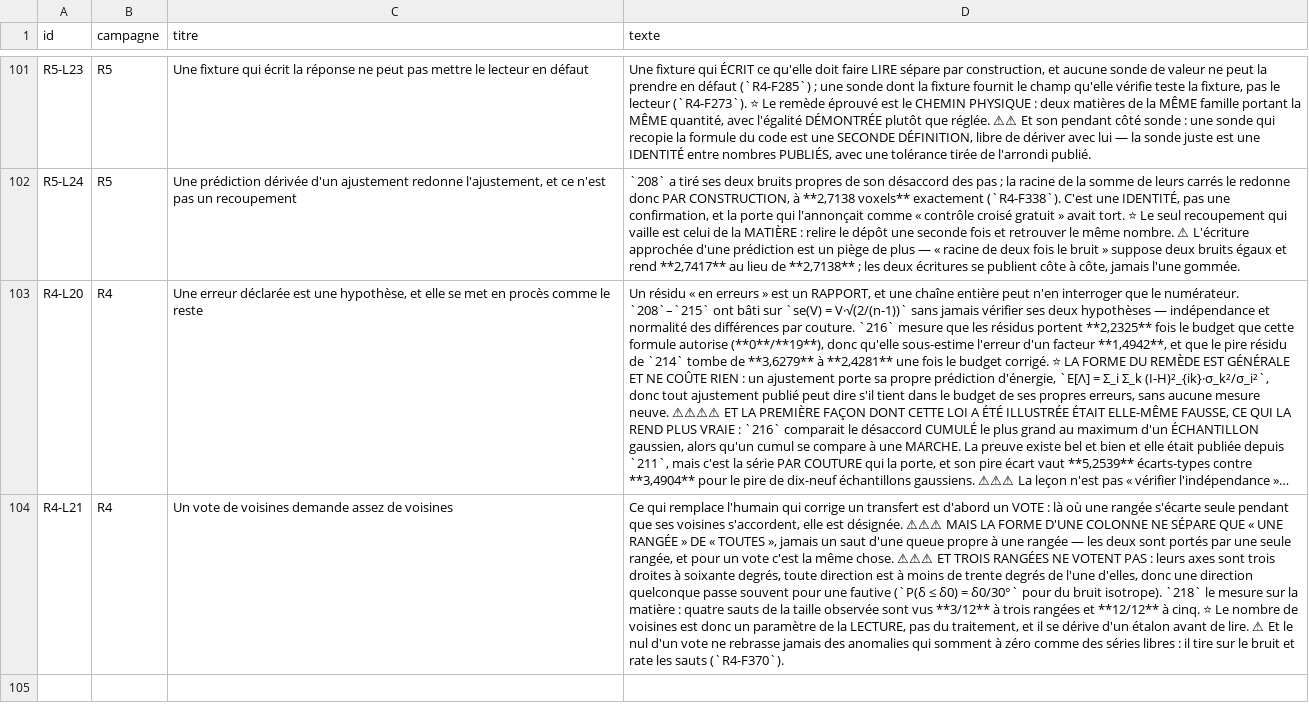
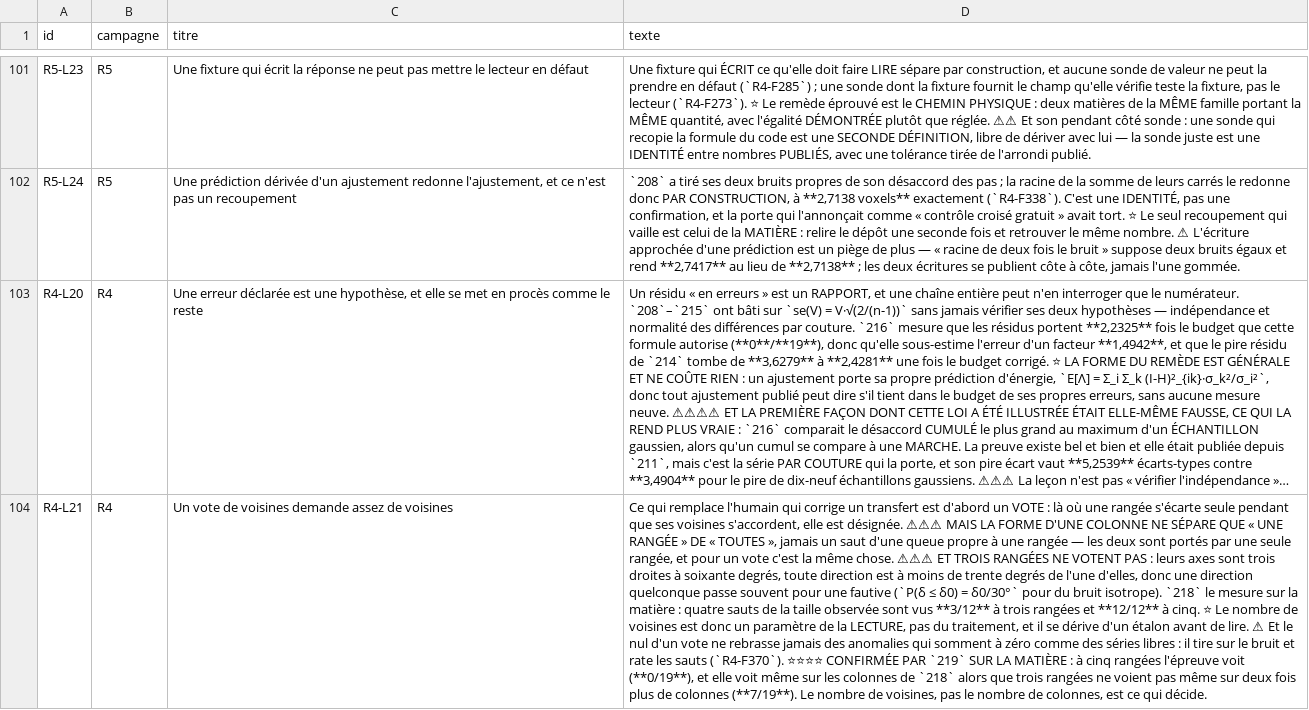
Before and after one commit to MasterLaplace/LplVesuvius, a TSV file: docs/rapports/REGISTRE_lois.tsv, drawn as a sheet; only a part is shown, gaps mark what is left out; long unchanged cells end in …; the diff names each change by its address in the sheet, - before the commit and + after, or states it on an @@ line.

```diff
--- a/docs/rapports/REGISTRE_lois.tsv
+++ b/docs/rapports/REGISTRE_lois.tsv
-D104 (texte): …sauts (`R4-F370`).
+D104 (texte): …sauts (`R4-F370`). ⭐⭐⭐⭐ CONFIRMÉE PAR `219` SUR LA MATIÈRE : à cinq rangées l'épreuve voit (**0/19**), et elle voit même sur les colonnes de `218` alors que trois rangées ne voient pas même sur deux fois plus de colonnes (**7/19**). Le nombre de voisines, pas le nombre de colonnes, est ce qui décide.
```
Also changed, not shown: docs/rapports/REGISTRE_faits.tsv, docs/rapports/REGISTRE_portes.tsv, 11 other files.
